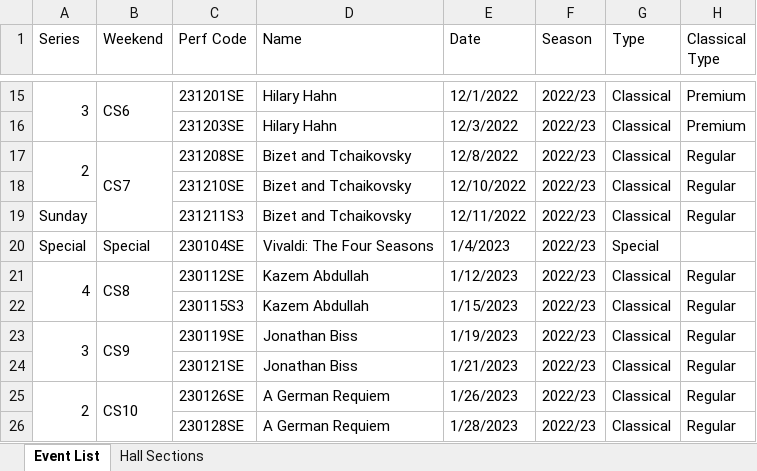
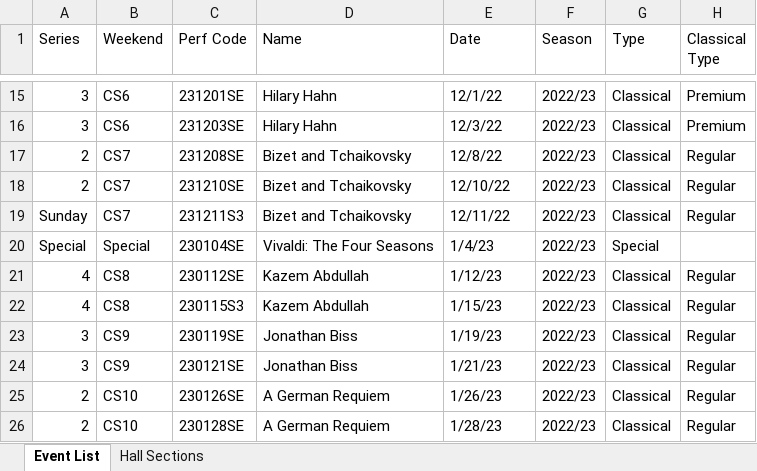
Before and after one commit to gabriela-ilinca/ASO, an Excel workbook: 23 and 24 Season Events List.xlsx, sheet Event List, drawn as a sheet; only a part is shown, gaps mark what is left out; values as stored, in another font and other column widths than the file's, no cell formats; the diff covers the shown part only; the diff names each change by its address in the sheet, - before the commit and + after, or states it on an @@ line.

```diff
--- a/23 and 24 Season Events List.xlsx (sheet Event List)
+++ b/23 and 24 Season Events List.xlsx (sheet Event List)
-A15:A16 merged
-B15:B16 merged
-E15 (Date): 12/1/2022
+E15 (Date): 12/1/22
-A16 (Series): (empty)
+A16 (Series): 3
-B16 (Weekend): (empty)
+B16 (Weekend): CS6
-E16 (Date): 12/3/2022
+E16 (Date): 12/3/22
-A17:A18 merged
-B17:B19 merged
-E17 (Date): 12/8/2022
+E17 (Date): 12/8/22
-A18 (Series): (empty)
+A18 (Series): 2
-B18:B19 (Weekend): (empty)
+B18:B19 (Weekend): CS7
-E18 (Date): 12/10/2022
+E18 (Date): 12/10/22
-E19 (Date): 12/11/2022
+E19 (Date): 12/11/22
-E20 (Date): 1/4/2023
+E20 (Date): 1/4/23
-A21:A22 merged
-B21:B22 merged
-E21 (Date): 1/12/2023
+E21 (Date): 1/12/23
-A22 (Series): (empty)
+A22 (Series): 4
-B22 (Weekend): (empty)
+B22 (Weekend): CS8
-E22 (Date): 1/15/2023
+E22 (Date): 1/15/23
-A23:A24 merged
-B23:B24 merged
-E23 (Date): 1/19/2023
+E23 (Date): 1/19/23
-A24 (Series): (empty)
+A24 (Series): 3
-B24 (Weekend): (empty)
+B24 (Weekend): CS9
-E24 (Date): 1/21/2023
+E24 (Date): 1/21/23
-A25:A26 merged
-B25:B26 merged
-E25 (Date): 1/26/2023
+E25 (Date): 1/26/23
-A26 (Series): (empty)
+A26 (Series): 2
-B26 (Weekend): (empty)
+B26 (Weekend): CS10
-E26 (Date): 1/28/2023
+E26 (Date): 1/28/23
```
Also changed, not shown: 224 edited cells and merged cells elsewhere in this sheet, cell formats, 2 other files.
